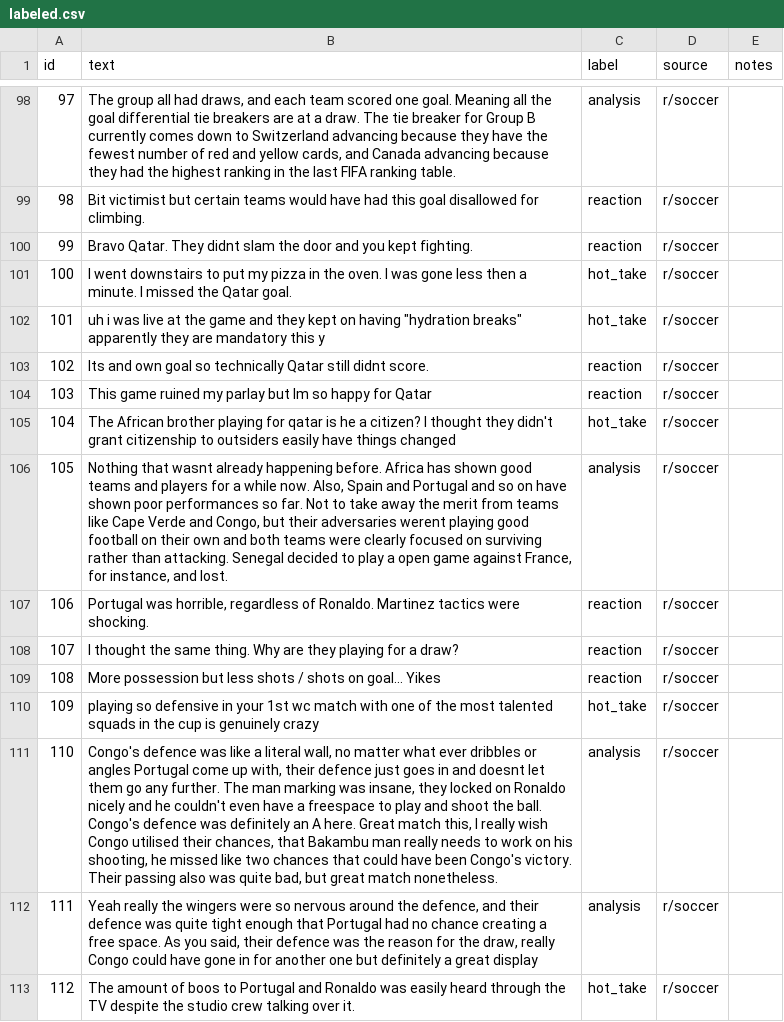
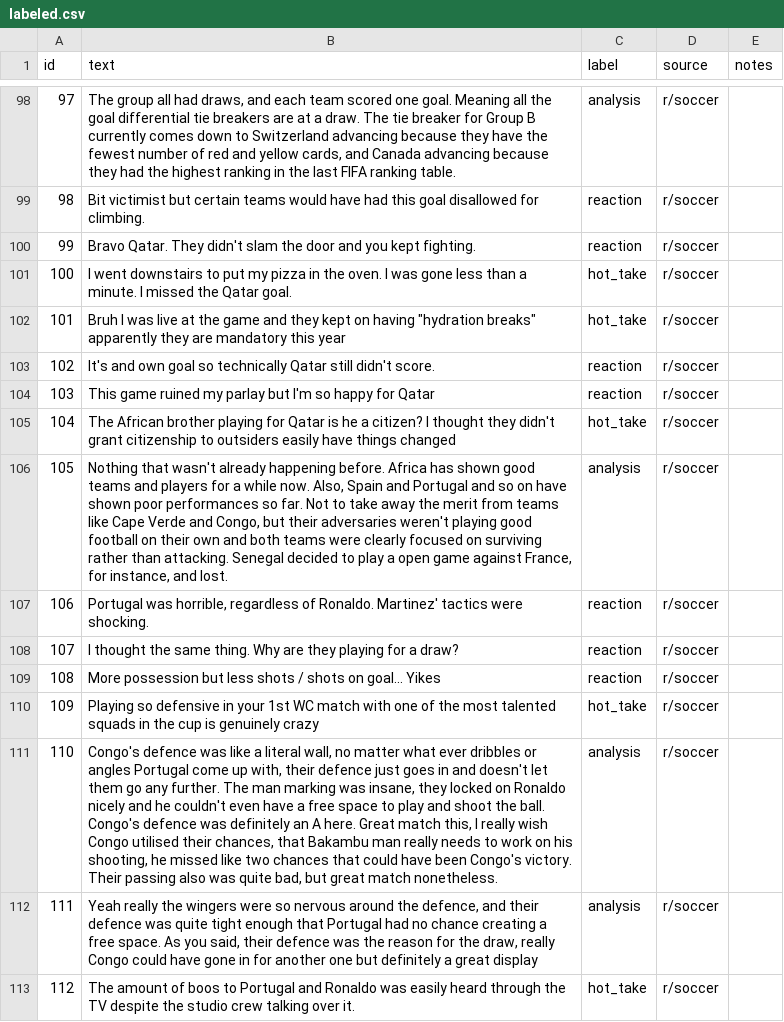
Before and after one commit to fortdominz/ai201-project3-takemeter, a CSV file: data/labeled.csv, drawn as a sheet; only a part is shown, gaps mark what is left out; the diff covers the shown part only; the diff names each change by its address in the sheet, - before the commit and + after, or states it on an @@ line.

```diff
--- a/data/labeled.csv
+++ b/data/labeled.csv
-B100 (text): …Qatar. They didnt slam the…
+B100 (text): …Qatar. They didn't slam the…
-B101 (text): …gone less then a minute.…
+B101 (text): …gone less than a minute.…
-B102 (text): uh i was live at the game and they kept on having "hydration breaks" apparently they are mandatory this y
+B102 (text): Bruh I was live at the game and they kept on having "hydration breaks" apparently they are mandatory this year
-B103 (text): Its and own goal so technically Qatar still didnt score.
+B103 (text): It's and own goal so technically Qatar still didn't score.
-B104 (text): …parlay but Im so happy…
+B104 (text): …parlay but I'm so happy…
-B105 (text): …playing for qatar is he…
+B105 (text): …playing for Qatar is he…
-B106 (text): Nothing that wasnt already happening before. Africa has shown good teams and players for a while now. Also, Spain and Portugal and so on have shown poor performances so far. Not to take away the merit from teams like Cape Verde and Congo, but their adversaries werent playing good…
+B106 (text): Nothing that wasn't already happening before. Africa has shown good teams and players for a while now. Also, Spain and Portugal and so on have shown poor performances so far. Not to take away the merit from teams like Cape Verde and Congo, but their adversaries weren't playing good…
-B107 (text): …of Ronaldo. Martinez tactics were…
+B107 (text): …of Ronaldo. Martinez' tactics were…
-B110 (text): playing so defensive in your 1st wc match with…
+B110 (text): Playing so defensive in your 1st WC match with…
-B111 (text): …in and doesnt let them go any further. The man marking was insane, they locked on Ronaldo nicely and he couldn't even have a freespace to play…
+B111 (text): …in and doesn't let them go any further. The man marking was insane, they locked on Ronaldo nicely and he couldn't even have a free space to play…
```
Also changed, not shown: 1 removed row, 120 edited cells and row numbers in column A elsewhere in this file.
